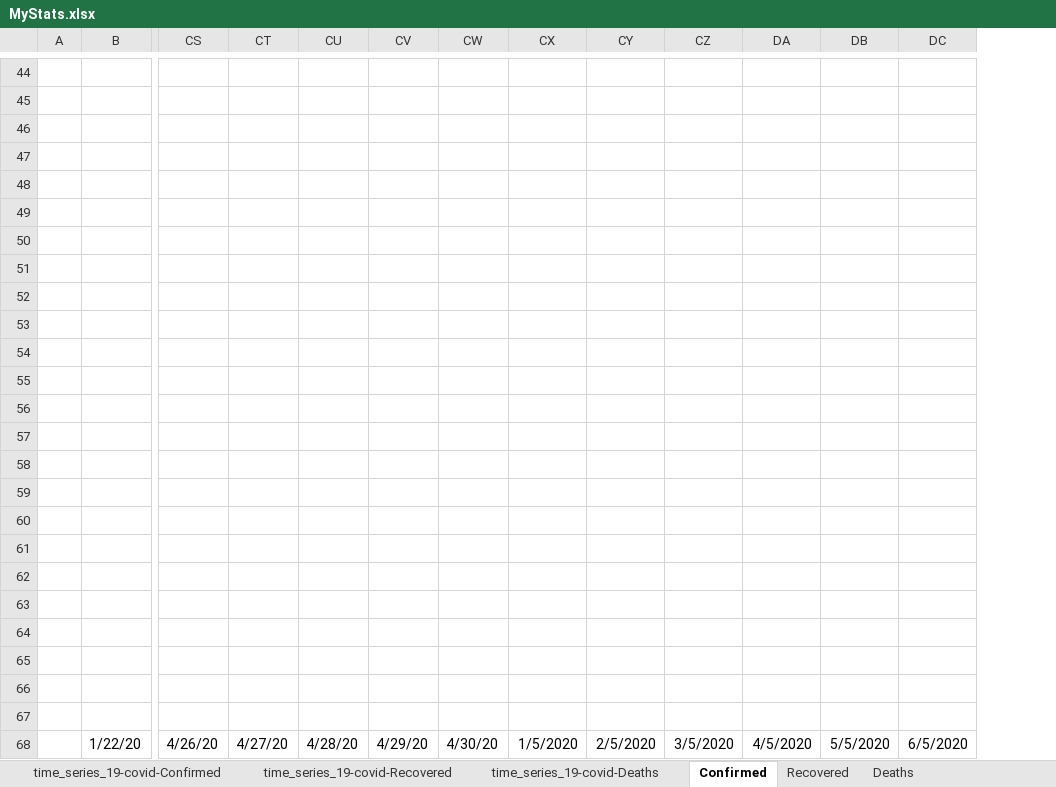
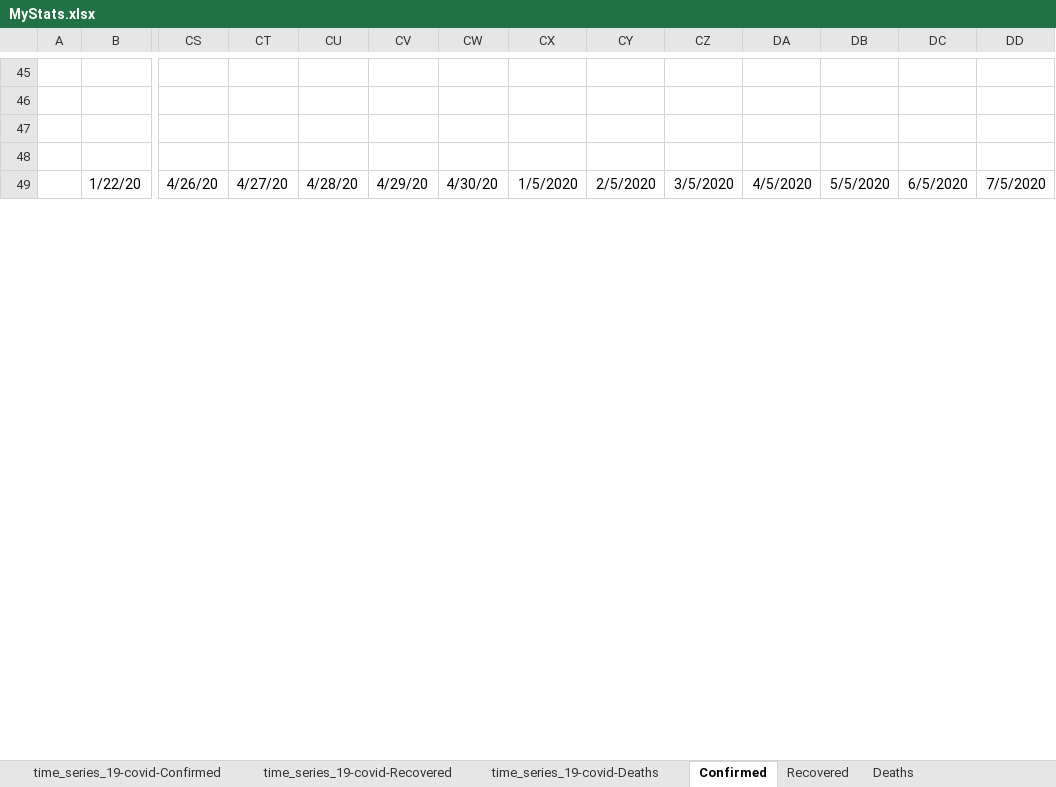
Before and after one commit to hotmailtestuser/COVID-19, an Excel workbook: csse_covid_19_data/csse_covid_19_time_series/MyStats.xlsx, sheet Confirmed, drawn as a sheet; only a part is shown, gaps mark what is left out; values as stored, in another font and other column widths than the file's, no borders; charts and pictures not drawn; removed rows and columns are numbered as before the commit, all else as after; rows hold the shown columns only; the diff covers the shown part only; the diff names each change by its address in the sheet, - before the commit and + after, or states it on an @@ line.

```diff
--- a/csse_covid_19_data/csse_covid_19_time_series/MyStats.xlsx (sheet Confirmed)
+++ b/csse_covid_19_data/csse_covid_19_time_series/MyStats.xlsx (sheet Confirmed)
+column DD, row 49: 7/5/2020
-row 48: (empty)
-row 49: (empty)
-row 50: (empty)
-row 51: (empty)
-row 52: (empty)
-row 53: (empty)
-row 54: (empty)
-row 55: (empty)
-row 56: (empty)
-row 57: (empty)
-row 58: (empty)
-row 59: (empty)
-row 60: (empty)
-row 61: (empty)
-row 62: (empty)
-row 63: (empty)
-row 64: (empty)
-row 65: (empty)
-row 66: (empty)
-row 67: (empty)
```
Also changed, not shown: 2 added rows and 35 edited cells elsewhere in this sheet, sheet time_series_19-covid-Recovered, sheet Recovered, sheet Deaths, sheet By Population Size, sheet % Case Fatality Rate, sheet % Death Rate (Known Outcomes), 2 more sheets, formulas that keep their value, hidden cells, charts or pictures.
